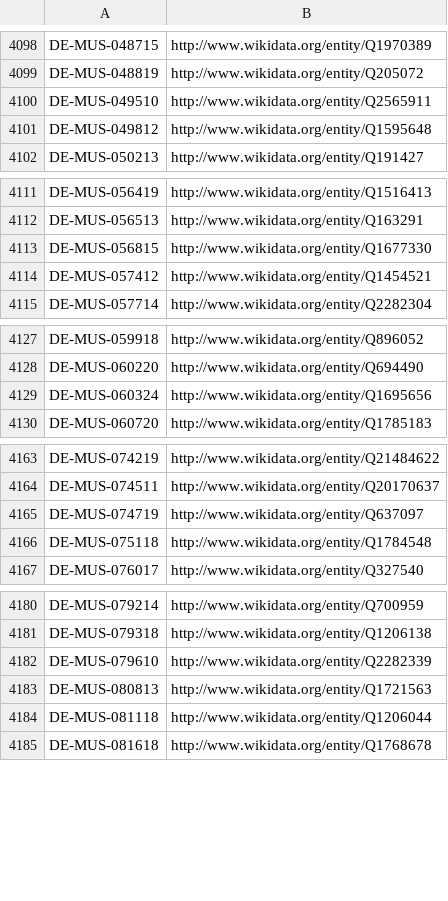
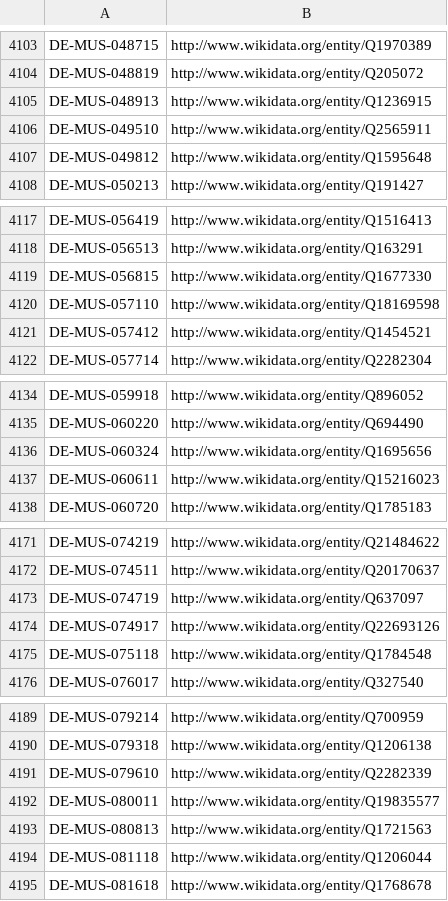
Before and after one commit to hbz/lookup-tables, a CSV file: data/isil2wikidata.csv, drawn as a sheet; only a part is shown, gaps mark what is left out; the diff covers the shown part only.

Commit message:
Update isil2wikidata

```diff
--- a/data/isil2wikidata.csv
+++ b/data/isil2wikidata.csv
@@ -4099,2 +4104,3 @@
 "DE-MUS-048819"	http://www.wikidata.org/entity/Q205072
+"DE-MUS-048913"	http://www.wikidata.org/entity/Q1236915
 "DE-MUS-049510"	http://www.wikidata.org/entity/Q2565911
@@ -4113,2 +4119,3 @@
 "DE-MUS-056815"	http://www.wikidata.org/entity/Q1677330
+"DE-MUS-057110"	http://www.wikidata.org/entity/Q18169598
 "DE-MUS-057412"	http://www.wikidata.org/entity/Q1454521
@@ -4129,2 +4136,3 @@
 "DE-MUS-060324"	http://www.wikidata.org/entity/Q1695656
+"DE-MUS-060611"	http://www.wikidata.org/entity/Q15216023
 "DE-MUS-060720"	http://www.wikidata.org/entity/Q1785183
@@ -4165,2 +4173,3 @@
 "DE-MUS-074719"	http://www.wikidata.org/entity/Q637097
+"DE-MUS-074917"	http://www.wikidata.org/entity/Q22693126
 "DE-MUS-075118"	http://www.wikidata.org/entity/Q1784548
@@ -4182,2 +4191,3 @@
 "DE-MUS-079610"	http://www.wikidata.org/entity/Q2282339
+"DE-MUS-080011"	http://www.wikidata.org/entity/Q19835577
 "DE-MUS-080813"	http://www.wikidata.org/entity/Q1721563
```
Also changed, not shown: 25 added rows elsewhere in this file.
